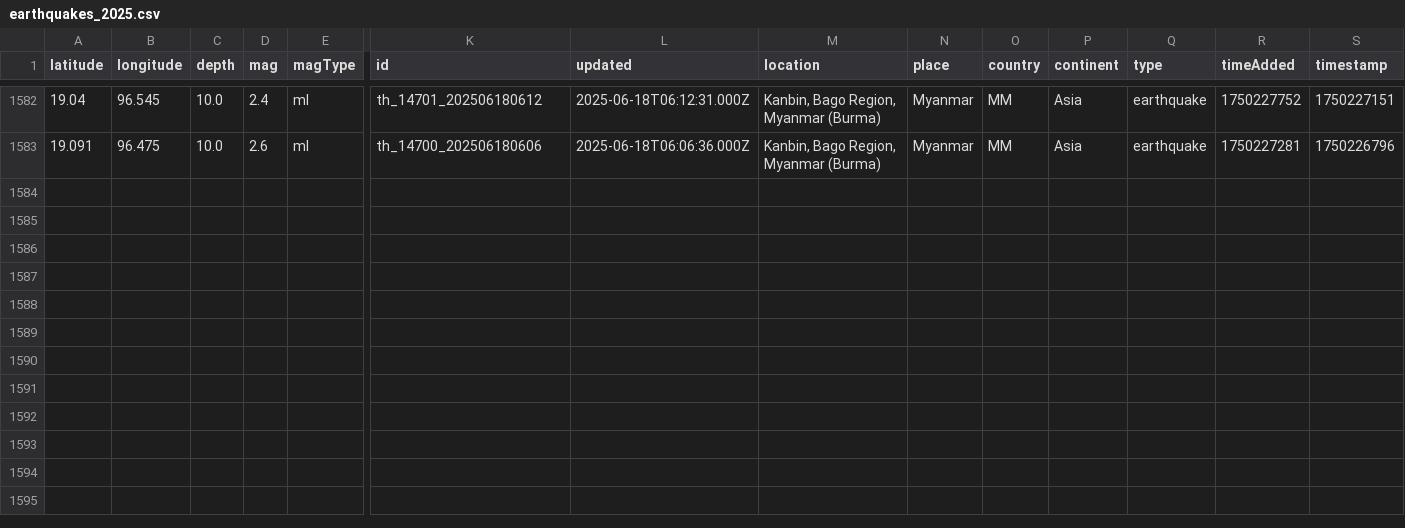
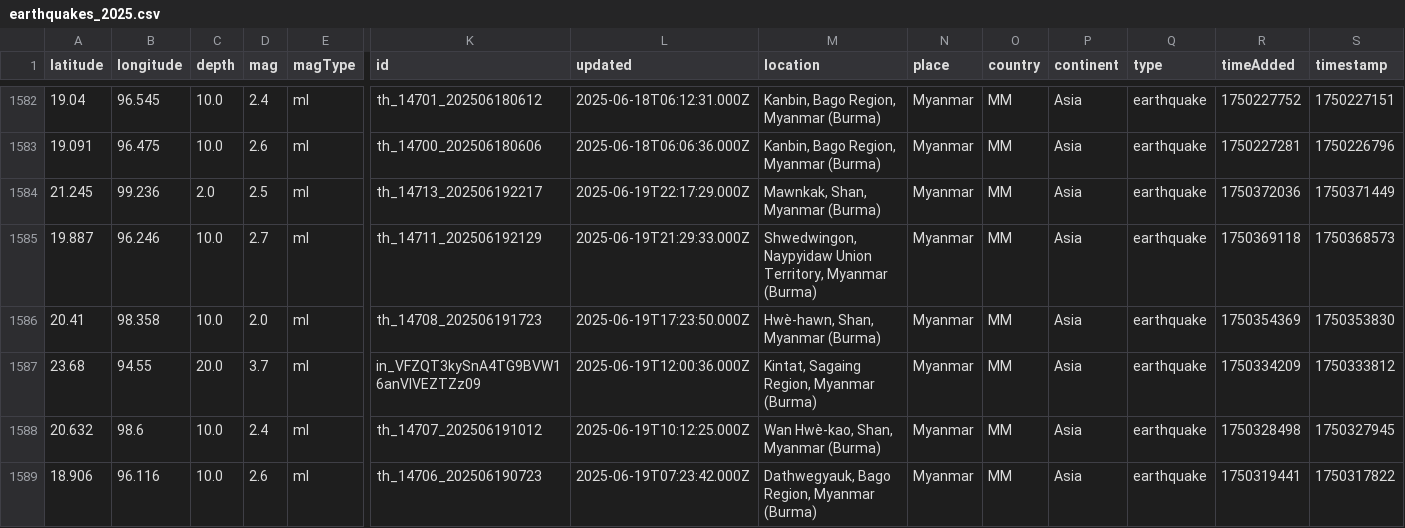
Before and after one commit to akzedevops/mmeqopendata, a CSV file: quake_exports/csv/yearly/earthquakes_2025.csv, drawn as a sheet; only a part is shown, gaps mark what is left out; rows hold the shown columns only; the diff names each change by its address in the sheet, - before the commit and + after, or states it on an @@ line.

```diff
--- a/quake_exports/csv/yearly/earthquakes_2025.csv
+++ b/quake_exports/csv/yearly/earthquakes_2025.csv
+row 1584: 21.245 | 99.236 | 2.0 | 2.5 | ml | th_14713_202506192217 | 2025-06-19T22:17:29.000Z | Mawnkak, Shan, Myanmar (Burma) | Myanmar | MM | Asia | earthquake | 1750372036 | 1750371449
+row 1585: 19.887 | 96.246 | 10.0 | 2.7 | ml | th_14711_202506192129 | 2025-06-19T21:29:33.000Z | Shwedwingon, Naypyidaw Union Territory, Myanmar (Burma) | Myanmar | MM | Asia | earthquake | 1750369118 | 1750368573
+row 1586: 20.41 | 98.358 | 10.0 | 2.0 | ml | th_14708_202506191723 | 2025-06-19T17:23:50.000Z | Hwè-hawn, Shan, Myanmar (Burma) | Myanmar | MM | Asia | earthquake | 1750354369 | 1750353830
+row 1587: 23.68 | 94.55 | 20.0 | 3.7 | ml | in_VFZQT3kySnA4TG9BVW16anVIVEZTZz09 | 2025-06-19T12:00:36.000Z | Kintat, Sagaing Region, Myanmar (Burma) | Myanmar | MM | Asia | earthquake | 1750334209 | 1750333812
+row 1588: 20.632 | 98.6 | 10.0 | 2.4 | ml | th_14707_202506191012 | 2025-06-19T10:12:25.000Z | Wan Hwè-kao, Shan, Myanmar (Burma) | Myanmar | MM | Asia | earthquake | 1750328498 | 1750327945
+row 1589: 18.906 | 96.116 | 10.0 | 2.6 | ml | th_14706_202506190723 | 2025-06-19T07:23:42.000Z | Dathwegyauk, Bago Region, Myanmar (Burma) | Myanmar | MM | Asia | earthquake | 1750319441 | 1750317822
```
Also changed, not shown: quake_exports/csv/monthly/earthquakes_2025_06.csv, 5 other files.
